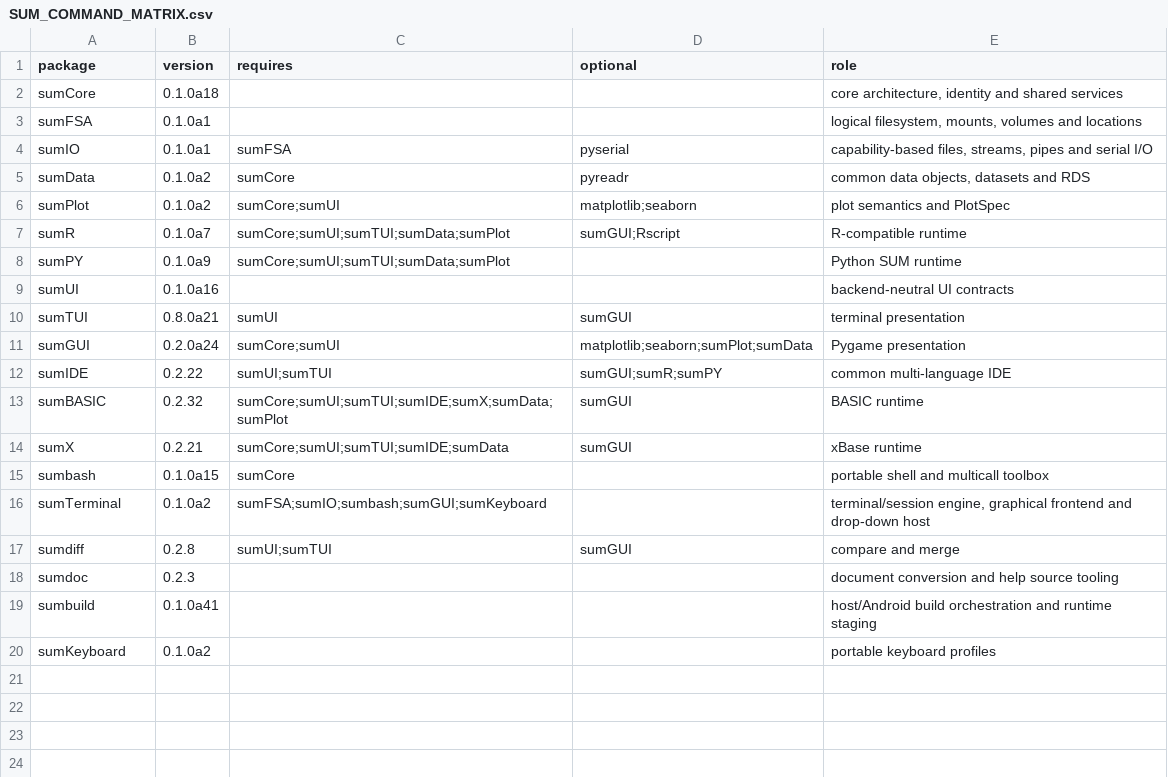
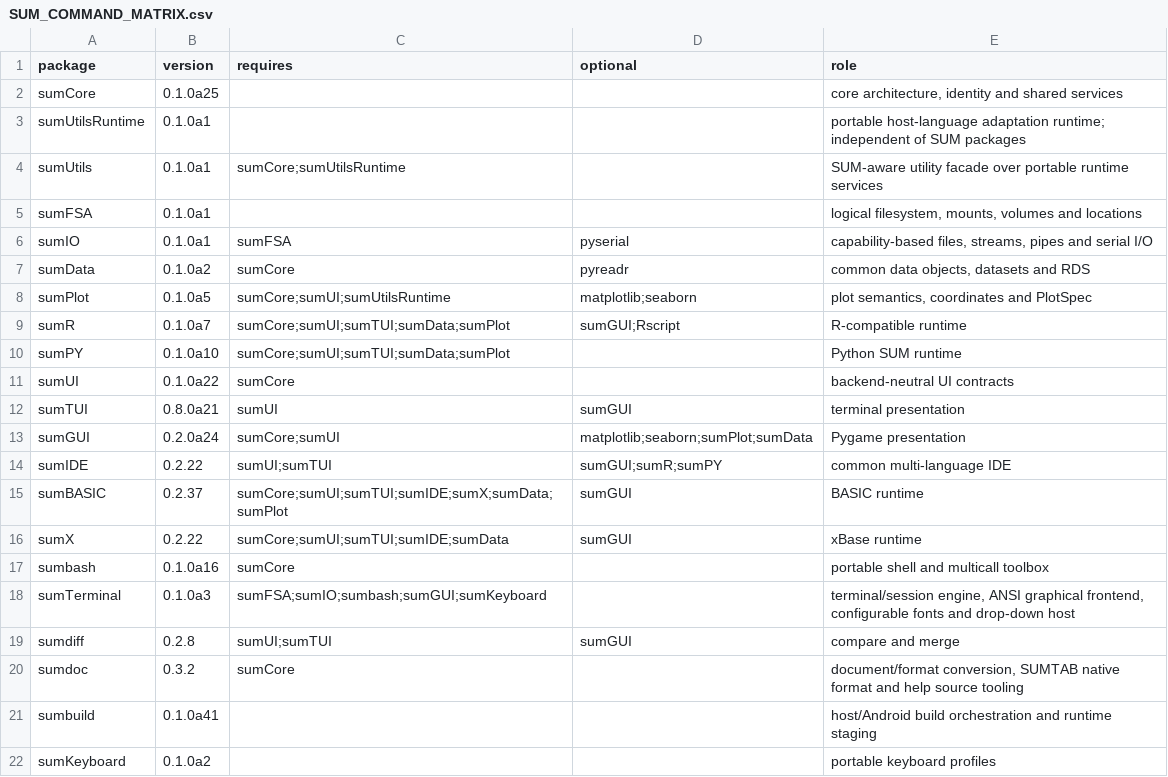
Before and after one commit to metfar/sumcore, a CSV file: docs/architecture/SUM_COMMAND_MATRIX.csv, drawn as a sheet.

```diff
--- a/docs/architecture/SUM_COMMAND_MATRIX.csv
+++ b/docs/architecture/SUM_COMMAND_MATRIX.csv
@@ -1,3 +1,5 @@
 package,version,requires,optional,role
-sumCore,0.1.0a18,,,"core architecture, identity and shared services"
+sumCore,0.1.0a25,,,"core architecture, identity and shared services"
+sumUtilsRuntime,0.1.0a1,,,portable host-language adaptation runtime; independent of SUM packages
+sumUtils,0.1.0a1,sumCore;sumUtilsRuntime,,SUM-aware utility facade over portable runtime services
 sumFSA,0.1.0a1,,,"logical filesystem, mounts, volumes and locations"
@@ -5,6 +7,6 @@ sumIO,0.1.0a1,sumFSA,pyserial,"capability-based files, streams, pipes and serial
 sumData,0.1.0a2,sumCore,pyreadr,"common data objects, datasets and RDS"
-sumPlot,0.1.0a2,sumCore;sumUI,matplotlib;seaborn,plot semantics and PlotSpec
+sumPlot,0.1.0a5,sumCore;sumUI;sumUtilsRuntime,matplotlib;seaborn,"plot semantics, coordinates and PlotSpec"
 sumR,0.1.0a7,sumCore;sumUI;sumTUI;sumData;sumPlot,sumGUI;Rscript,R-compatible runtime
-sumPY,0.1.0a9,sumCore;sumUI;sumTUI;sumData;sumPlot,,Python SUM runtime
-sumUI,0.1.0a16,,,backend-neutral UI contracts
+sumPY,0.1.0a10,sumCore;sumUI;sumTUI;sumData;sumPlot,,Python SUM runtime
+sumUI,0.1.0a22,sumCore,,backend-neutral UI contracts
 sumTUI,0.8.0a21,sumUI,sumGUI,terminal presentation
@@ -12,8 +14,8 @@ sumGUI,0.2.0a24,sumCore;sumUI,matplotlib;seaborn;sumPlot;sumData,Pygame presenta
 sumIDE,0.2.22,sumUI;sumTUI,sumGUI;sumR;sumPY,common multi-language IDE
-sumBASIC,0.2.32,sumCore;sumUI;sumTUI;sumIDE;sumX;sumData;sumPlot,sumGUI,BASIC runtime
-sumX,0.2.21,sumCore;sumUI;sumTUI;sumIDE;sumData,sumGUI,xBase runtime
-sumbash,0.1.0a15,sumCore,,portable shell and multicall toolbox
-sumTerminal,0.1.0a2,sumFSA;sumIO;sumbash;sumGUI;sumKeyboard,,"terminal/session engine, graphical frontend and drop-down host"
+sumBASIC,0.2.37,sumCore;sumUI;sumTUI;sumIDE;sumX;sumData;sumPlot,sumGUI,BASIC runtime
+sumX,0.2.22,sumCore;sumUI;sumTUI;sumIDE;sumData,sumGUI,xBase runtime
+sumbash,0.1.0a16,sumCore,,portable shell and multicall toolbox
+sumTerminal,0.1.0a3,sumFSA;sumIO;sumbash;sumGUI;sumKeyboard,,"terminal/session engine, ANSI graphical frontend, configurable fonts and drop-down host"
 sumdiff,0.2.8,sumUI;sumTUI,sumGUI,compare and merge
-sumdoc,0.2.3,,,document conversion and help source tooling
+sumdoc,0.3.2,sumCore,,"document/format conversion, SUMTAB native format and help source tooling"
 sumbuild,0.1.0a41,,,host/Android build orchestration and runtime staging
```
Also changed, not shown: 9 other files.
